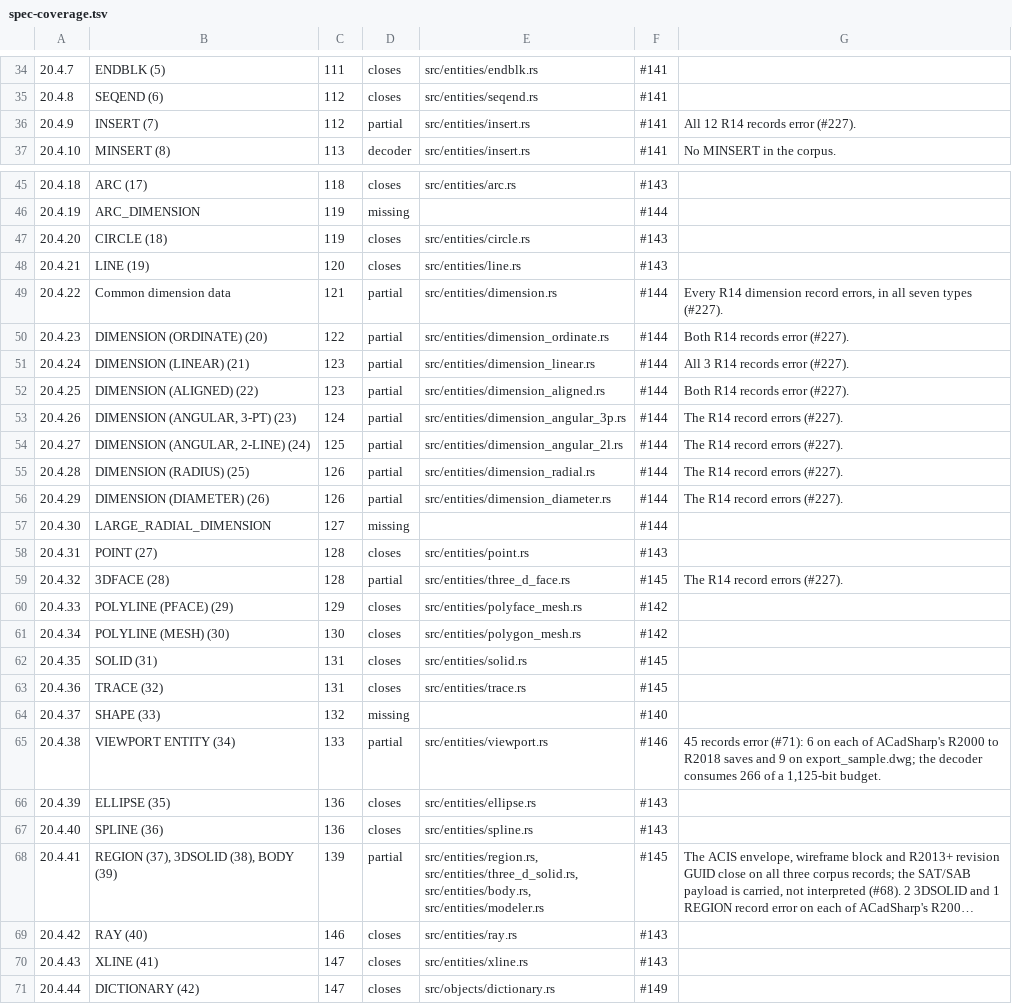
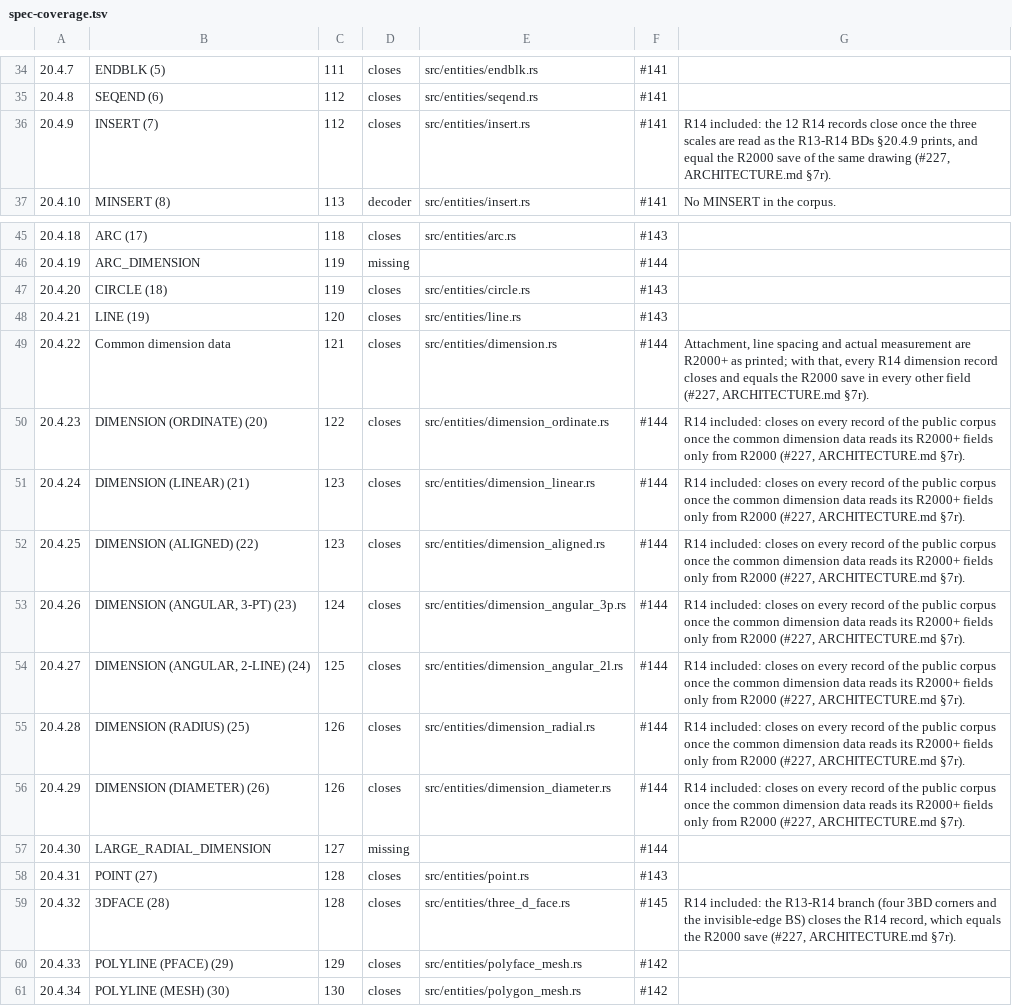
Before and after one commit to DrunkOnJava/dwg-rs, a TSV file: docs/data/spec-coverage.tsv, drawn as a sheet; only a part is shown, gaps mark what is left out; the shorter side is filled out with more unchanged rows; long unchanged cells end in ….

Commit message:
fix(entities): read the R13-R14 branches of INSERT, the dimensions and 3DFACE (#227)
§20.4.9, §20.4.22 and §20.4.32 each print an R13-R14 branch the
decoders never read: INSERT's three BD scales instead of the R2000+ data
flags, the common dimension data without the R2000+ attachment, line
spacing and actual measurement, and 3DFACE's four 3BD corners with an
unconditional invisible-edge BS. All 24 R14 records that errored on the
public corpus (12 INSERT, 11 dimensions of all seven types, a 3DFACE)
now close, and each equals the R2000 save of the same drawing handle by
handle, apart from the four dimension fields R14 does not store and one
16-point x that the two saves store one ulp apart.

ARCHITECTURE.md §7r records it; tools/corpus/baseline.tsv records
sample_AC1014.dwg's new counts.

```diff
--- a/docs/data/spec-coverage.tsv
+++ b/docs/data/spec-coverage.tsv
@@ -35,3 +35,3 @@
 20.4.8	SEQEND (6)	112	closes	src/entities/seqend.rs	#141	
-20.4.9	INSERT (7)	112	partial	src/entities/insert.rs	#141	All 12 R14 records error (#227).
+20.4.9	INSERT (7)	112	closes	src/entities/insert.rs	#141	R14 included: the 12 R14 records close once the three scales are read as the R13-R14 BDs §20.4.9 prints, and equal the R2000 save of the same drawing (#227, ARCHITECTURE.md §7r).
 20.4.10	MINSERT (8)	113	decoder	src/entities/insert.rs	#141	No MINSERT in the corpus.
@@ -48,13 +48,13 @@
 20.4.21	LINE (19)	120	closes	src/entities/line.rs	#143	
-20.4.22	Common dimension data	121	partial	src/entities/dimension.rs	#144	Every R14 dimension record errors, in all seven types (#227).
-20.4.23	DIMENSION (ORDINATE) (20)	122	partial	src/entities/dimension_ordinate.rs	#144	Both R14 records error (#227).
-20.4.24	DIMENSION (LINEAR) (21)	123	partial	src/entities/dimension_linear.rs	#144	All 3 R14 records error (#227).
-20.4.25	DIMENSION (ALIGNED) (22)	123	partial	src/entities/dimension_aligned.rs	#144	Both R14 records error (#227).
-20.4.26	DIMENSION (ANGULAR, 3-PT) (23)	124	partial	src/entities/dimension_angular_3p.rs	#144	The R14 record errors (#227).
-20.4.27	DIMENSION (ANGULAR, 2-LINE) (24)	125	partial	src/entities/dimension_angular_2l.rs	#144	The R14 record errors (#227).
-20.4.28	DIMENSION (RADIUS) (25)	126	partial	src/entities/dimension_radial.rs	#144	The R14 record errors (#227).
-20.4.29	DIMENSION (DIAMETER) (26)	126	partial	src/entities/dimension_diameter.rs	#144	The R14 record errors (#227).
+20.4.22	Common dimension data	121	closes	src/entities/dimension.rs	#144	Attachment, line spacing and actual measurement are R2000+ as printed; with that, every R14 dimension record closes and equals the R2000 save in every other field (#227, ARCHITECTURE.md §7r).
+20.4.23	DIMENSION (ORDINATE) (20)	122	closes	src/entities/dimension_ordinate.rs	#144	R14 included: closes on every record of the public corpus once the common dimension data reads its R2000+ fields only from R2000 (#227, ARCHITECTURE.md §7r).
+20.4.24	DIMENSION (LINEAR) (21)	123	closes	src/entities/dimension_linear.rs	#144	R14 included: closes on every record of the public corpus once the common dimension data reads its R2000+ fields only from R2000 (#227, ARCHITECTURE.md §7r).
+20.4.25	DIMENSION (ALIGNED) (22)	123	closes	src/entities/dimension_aligned.rs	#144	R14 included: closes on every record of the public corpus once the common dimension data reads its R2000+ fields only from R2000 (#227, ARCHITECTURE.md §7r).
+20.4.26	DIMENSION (ANGULAR, 3-PT) (23)	124	closes	src/entities/dimension_angular_3p.rs	#144	R14 included: closes on every record of the public corpus once the common dimension data reads its R2000+ fields only from R2000 (#227, ARCHITECTURE.md §7r).
+20.4.27	DIMENSION (ANGULAR, 2-LINE) (24)	125	closes	src/entities/dimension_angular_2l.rs	#144	R14 included: closes on every record of the public corpus once the common dimension data reads its R2000+ fields only from R2000 (#227, ARCHITECTURE.md §7r).
+20.4.28	DIMENSION (RADIUS) (25)	126	closes	src/entities/dimension_radial.rs	#144	R14 included: closes on every record of the public corpus once the common dimension data reads its R2000+ fields only from R2000 (#227, ARCHITECTURE.md §7r).
+20.4.29	DIMENSION (DIAMETER) (26)	126	closes	src/entities/dimension_diameter.rs	#144	R14 included: closes on every record of the public corpus once the common dimension data reads its R2000+ fields only from R2000 (#227, ARCHITECTURE.md §7r).
 20.4.30	LARGE_RADIAL_DIMENSION	127	missing		#144	
 20.4.31	POINT (27)	128	closes	src/entities/point.rs	#143	
-20.4.32	3DFACE (28)	128	partial	src/entities/three_d_face.rs	#145	The R14 record errors (#227).
+20.4.32	3DFACE (28)	128	closes	src/entities/three_d_face.rs	#145	R14 included: the R13-R14 branch (four 3BD corners and the invisible-edge BS) closes the R14 record, which equals the R2000 save (#227, ARCHITECTURE.md §7r).
 20.4.33	POLYLINE (PFACE) (29)	129	closes	src/entities/polyface_mesh.rs	#142	
```
Also changed, not shown: tools/corpus/baseline.tsv, 6 other files.
